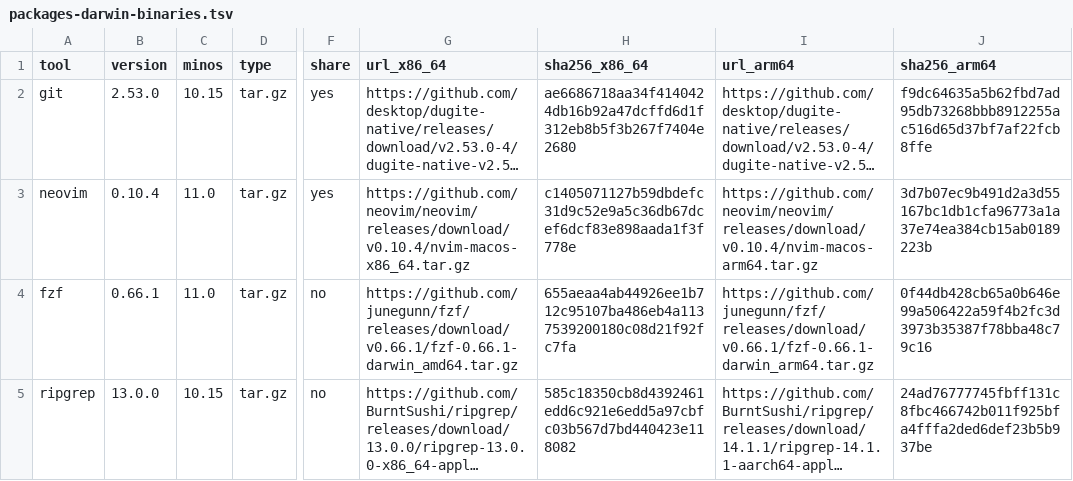
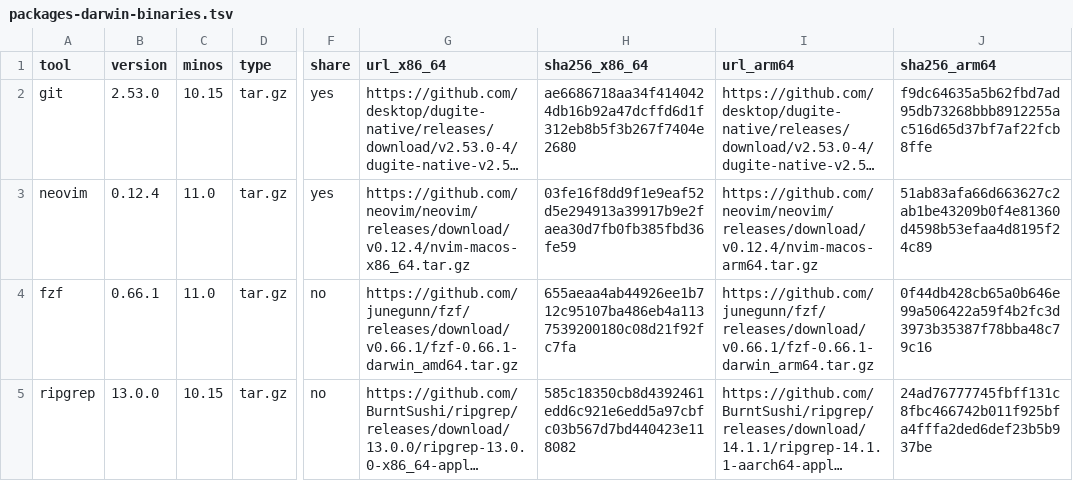
Before and after one commit to WladmirJunior/dotfiles, a TSV file: config/packages-darwin-binaries.tsv, drawn as a sheet; only a part is shown, gaps mark what is left out; long unchanged cells end in …; the diff names each change by its address in the sheet, - before the commit and + after, or states it on an @@ line.

Commit message:
Bump standalone Neovim to 0.12.4; build treesitter parsers only when the CLI exists

```diff
--- a/config/packages-darwin-binaries.tsv
+++ b/config/packages-darwin-binaries.tsv
-B3 (version): 0.10.4
+B3 (version): 0.12.4
-G3 (url_x86_64): https://github.com/neovim/neovim/releases/download/v0.10.4/nvim-macos-x86_64.tar.gz
+G3 (url_x86_64): https://github.com/neovim/neovim/releases/download/v0.12.4/nvim-macos-x86_64.tar.gz
-H3 (sha256_x86_64): c1405071127b59dbdefc31d9c52e9a5c36db67dcef6dcf83e898aada1f3f778e
+H3 (sha256_x86_64): 03fe16f8dd9f1e9eaf52d5e294913a39917b9e2faea30d7fb0fb385fbd36fe59
-I3 (url_arm64): https://github.com/neovim/neovim/releases/download/v0.10.4/nvim-macos-arm64.tar.gz
+I3 (url_arm64): https://github.com/neovim/neovim/releases/download/v0.12.4/nvim-macos-arm64.tar.gz
-J3 (sha256_arm64): 3d7b07ec9b491d2a3d55167bc1db1cfa96773a1a37e74ea384cb15ab0189223b
+J3 (sha256_arm64): 51ab83afa66d663627c2ab1be43209b0f4e81360d4598b53efaa4d8195f24c89
```
Also changed, not shown: 1 other file.
